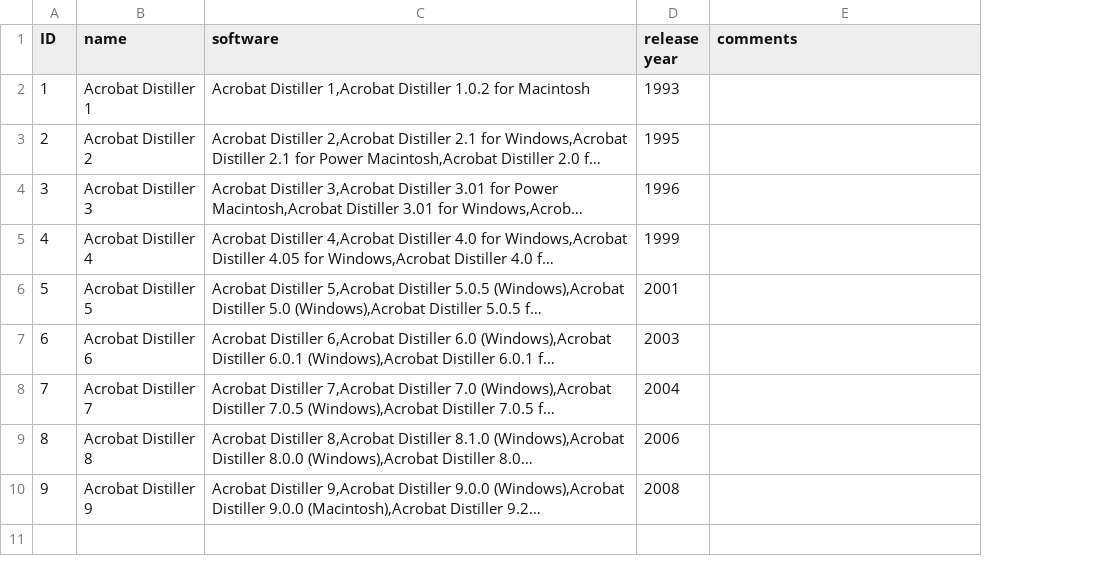
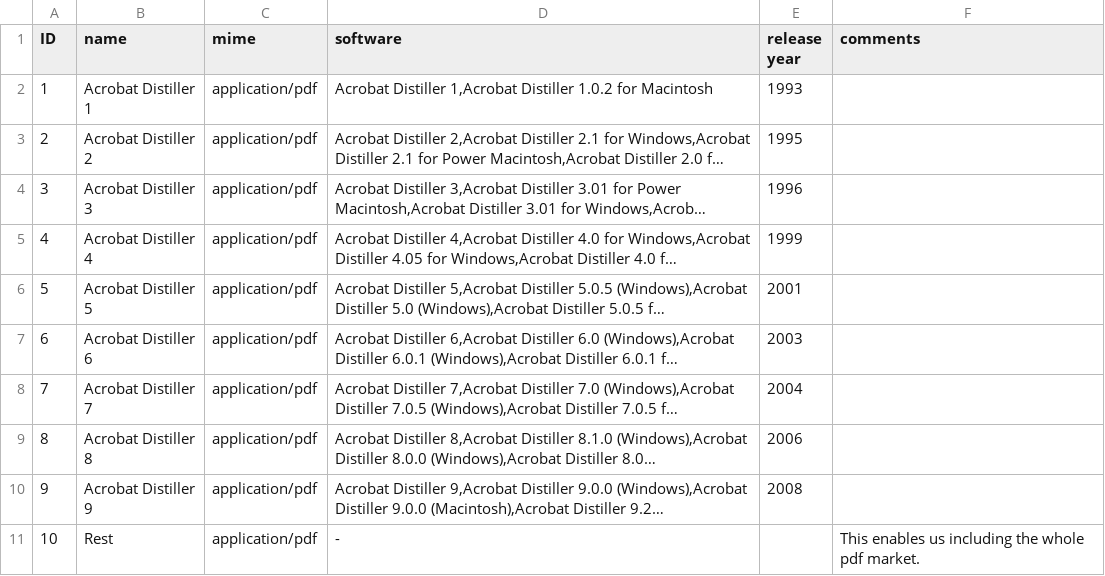
Before and after one commit to datascience/FormatAnalysis, a TSV file: Analysis/input data/Format markets - DISTILLER.tsv, drawn as a sheet; long unchanged cells end in …; the diff names each change by its address in the sheet, - before the commit and + after, or states it on an @@ line.

```diff
--- a/Analysis/input data/Format markets - DISTILLER.tsv
+++ b/Analysis/input data/Format markets - DISTILLER.tsv
+column C (mime), rows 2-10: all application/pdf
+row 11: 10 | Rest | application/pdf | - |  | This enables us including the whole pdf market.
```
Also changed, not shown: Analysis/input data/Format markets - ARCHIVE.tsv, Analysis/input data/Format markets - DOCUMENTS.tsv, 14 other files.
